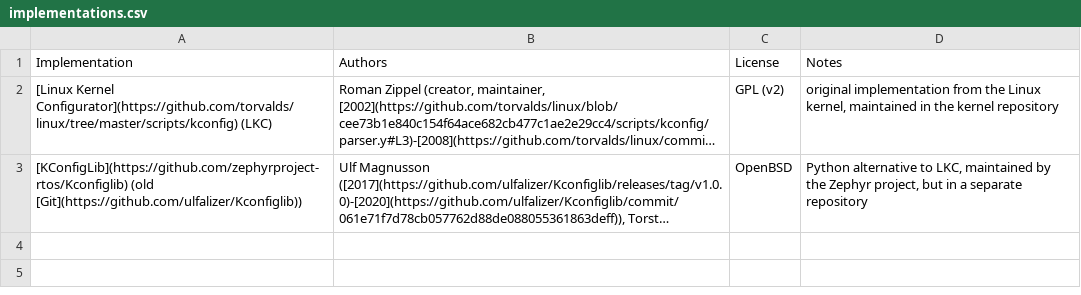
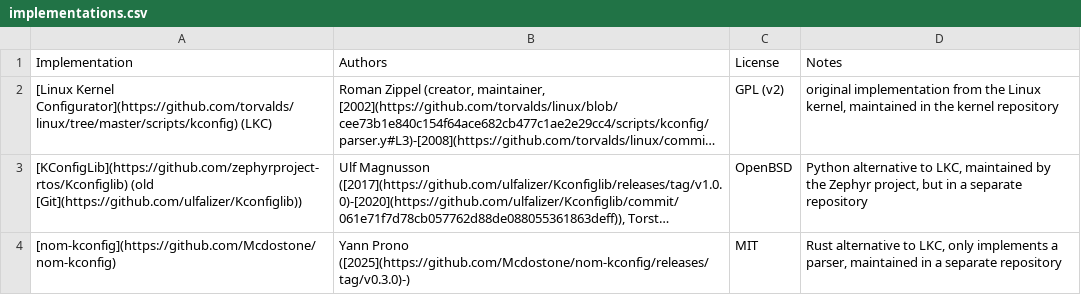
Before and after one commit to ekuiter/torte-research, a CSV file: data/implementations.csv, drawn as a sheet; long unchanged cells end in …; the diff names each change by its address in the sheet, - before the commit and + after, or states it on an @@ line.

```diff
--- a/data/implementations.csv
+++ b/data/implementations.csv
+row 4: [nom-kconfig](https://github.com/Mcdostone/nom-kconfig) | Yann Prono ([2025](https://github.com/Mcdostone/nom-kconfig/releases/tag/v0.3.0)-) | MIT | Rust alternative to LKC, only implements a parser, maintained in a separate repository
```
Also changed, not shown: data/extractors.csv.
